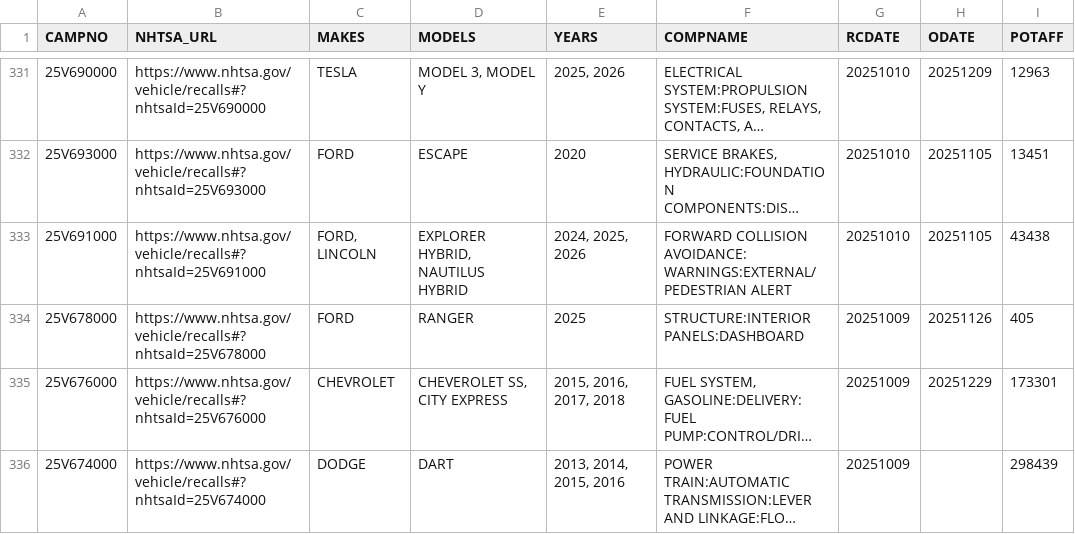
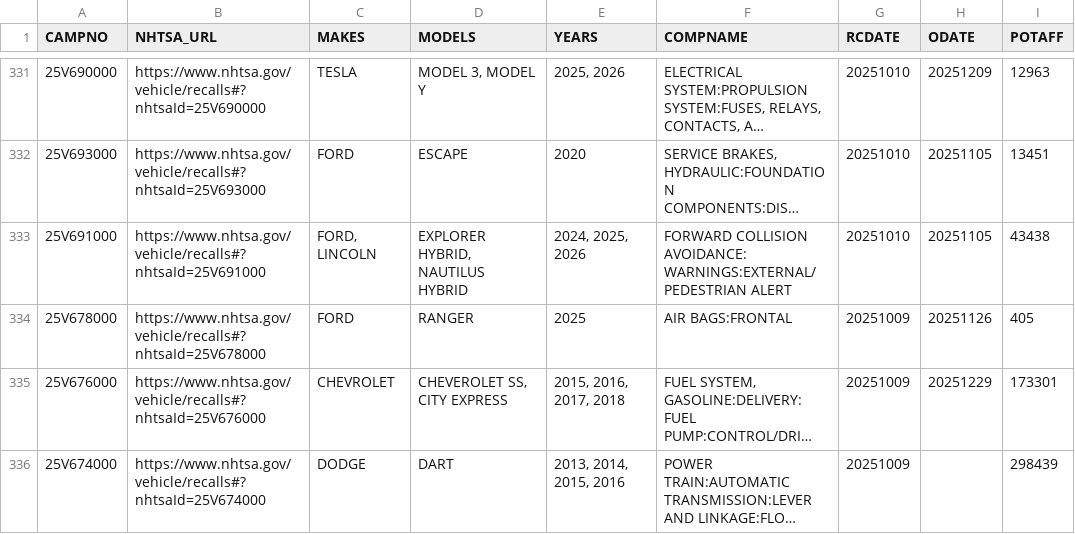
Before and after one commit to grantschwab/recall-tool, a CSV file: recalls_2020_present.csv, drawn as a sheet; only a part is shown, gaps mark what is left out; long unchanged cells end in …; the diff covers the shown part only; the diff names each change by its address in the sheet, - before the commit and + after, or states it on an @@ line.

```diff
--- a/recalls_2020_present.csv
+++ b/recalls_2020_present.csv
-F334 (COMPNAME): STRUCTURE:INTERIOR PANELS:DASHBOARD
+F334 (COMPNAME): AIR BAGS:FRONTAL
```
Also changed, not shown: 65 edited cells elsewhere in this file.
